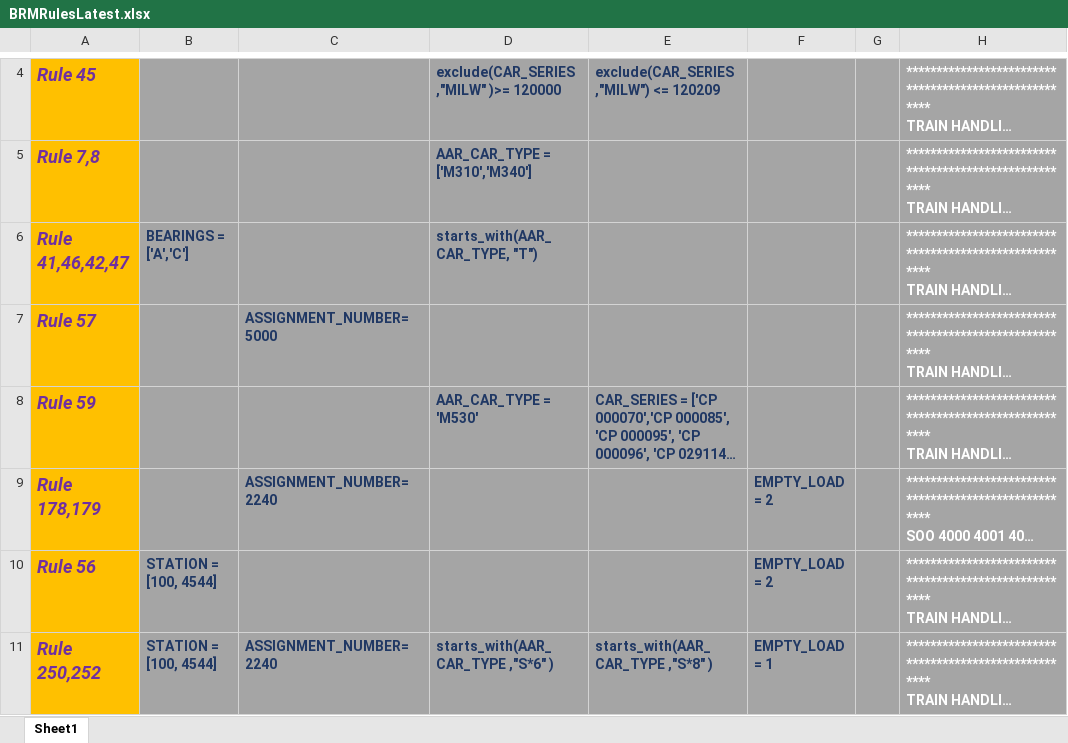
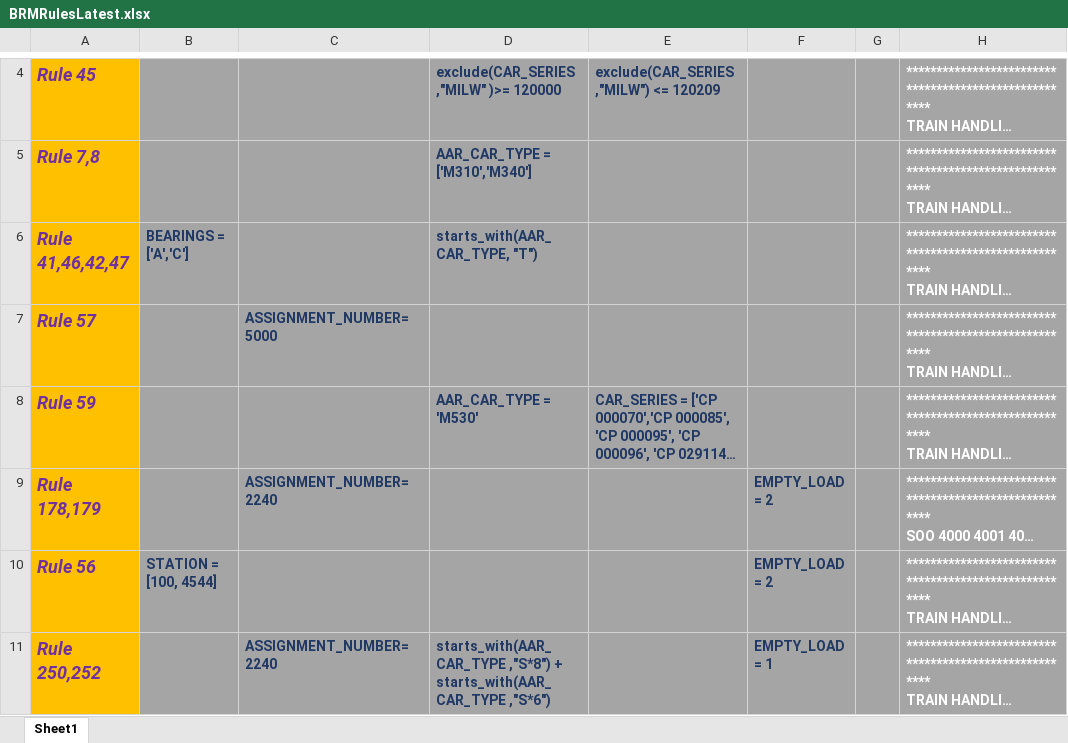
Before and after one commit to zeroprg/python-brm, an Excel workbook: main/app/brm_core/BRMRulesLatest.xlsx, sheet Sheet1, drawn as a sheet; only a part is shown, gaps mark what is left out; long unchanged cells end in …; values as stored, in another font and other column widths than the file's, no borders; the diff names each change by its address in the sheet, - before the commit and + after, or states it on an @@ line.

Commit message:
Fixed bug for starts_with function

```diff
--- a/main/app/brm_core/BRMRulesLatest.xlsx (sheet Sheet1)
+++ b/main/app/brm_core/BRMRulesLatest.xlsx (sheet Sheet1)
-B11: STATION = [100, 4544]
+B11: (empty)
-D11: starts_with(AAR_CAR_TYPE ,"S*6" )
+D11: starts_with(AAR_CAR_TYPE ,"S*8") + starts_with(AAR_CAR_TYPE ,"S*6")
-E11: starts_with(AAR_CAR_TYPE ,"S*8" )
+E11: (empty)
```
Also changed, not shown: 1 other file.
